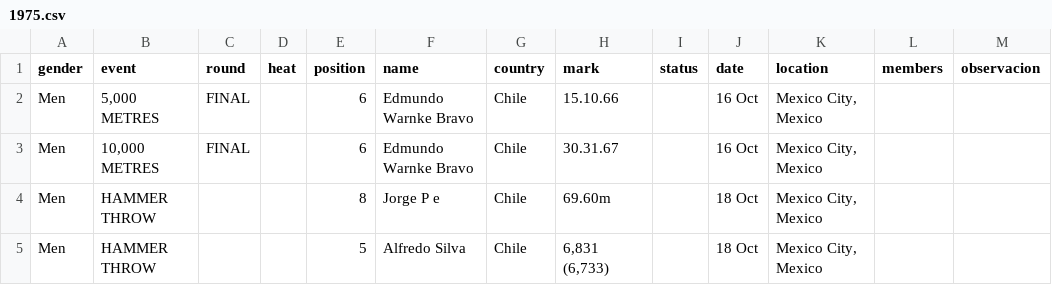
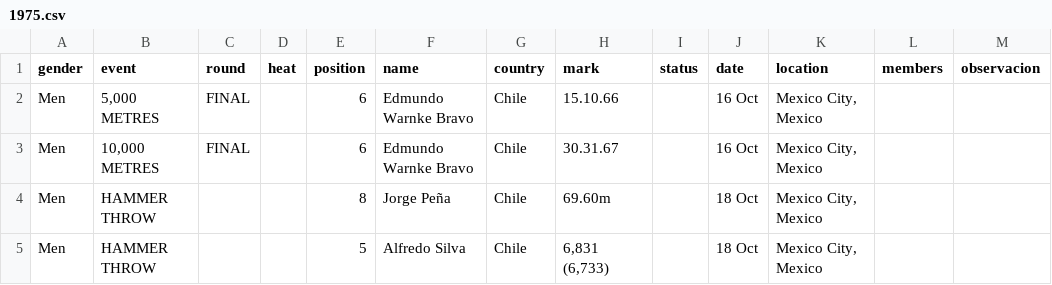
Before and after one commit to cristinadiaztobar7/Webstory-de-Cristina-D-az-M-nica-Montero-y-Vicente-V-squez-, a CSV file: Entrega_03/Montero_Monica_vis_01/BASE DATOS HOMBRES LIMPIA POR AÑO/1975.csv, drawn as a sheet.

Commit message:
Update 1975.csv

```diff
--- a/Entrega_03/Montero_Monica_vis_01/BASE DATOS HOMBRES LIMPIA POR AÑO/1975.csv
+++ b/Entrega_03/Montero_Monica_vis_01/BASE DATOS HOMBRES LIMPIA POR AÑO/1975.csv
@@ -3,3 +3,3 @@ Men,"5,000 METRES",FINAL,,6,Edmundo Warnke Bravo,Chile,15.10.66,,16 Oct,"Mexico
 Men,"10,000 METRES",FINAL,,6,Edmundo Warnke Bravo,Chile,30.31.67,,16 Oct,"Mexico City, Mexico",,
-Men,HAMMER THROW,,,8,Jorge P e,Chile,69.60m,,18 Oct,"Mexico City, Mexico",,
+Men,HAMMER THROW,,,8,Jorge Peña,Chile,69.60m,,18 Oct,"Mexico City, Mexico",,
 Men,HAMMER THROW,,,5,Alfredo Silva,Chile,"6,831 (6,733)",,18 Oct,"Mexico City, Mexico",,
```
